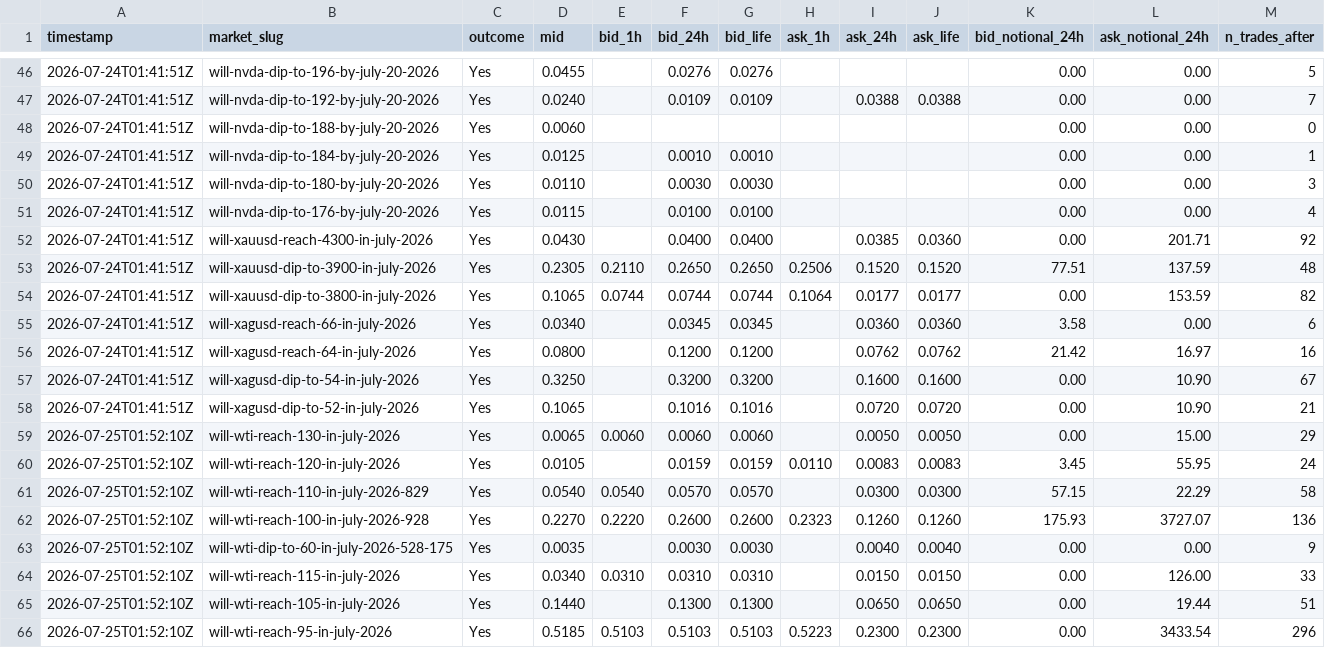
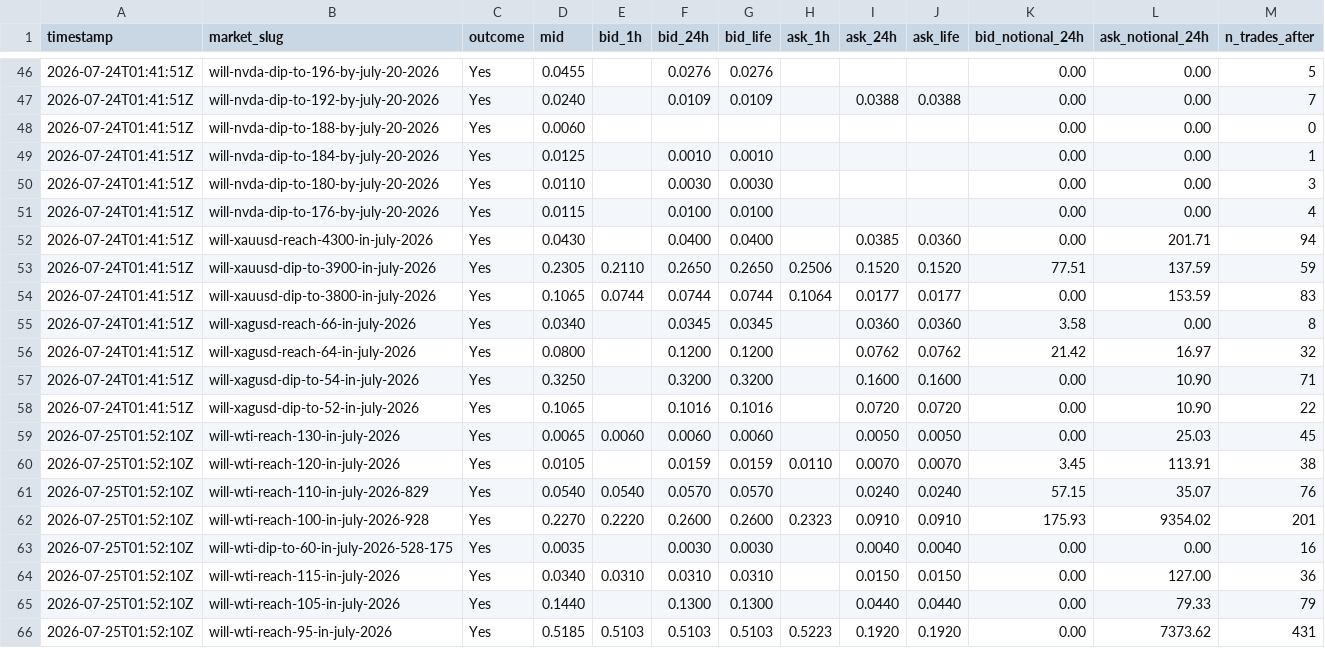
Before and after one commit to felix-andreas/orakel, a CSV file: predictions/fills.csv, drawn as a sheet; only a part is shown, gaps mark what is left out; the diff covers the shown part only.

```diff
--- a/predictions/fills.csv
+++ b/predictions/fills.csv
@@ -51,16 +51,16 @@ timestamp,market_slug,outcome,mid,bid_1h,bid_24h,bid_life,ask_1h,ask_24h,ask_lif
 2026-07-24T01:41:51Z,will-nvda-dip-to-176-by-july-20-2026,Yes,0.0115,,0.0100,0.0100,,,,0.00,0.00,4
-2026-07-24T01:41:51Z,will-xauusd-reach-4300-in-july-2026,Yes,0.0430,,0.0400,0.0400,,0.0385,0.0360,0.00,201.71,92
-2026-07-24T01:41:51Z,will-xauusd-dip-to-3900-in-july-2026,Yes,0.2305,0.2110,0.2650,0.2650,0.2506,0.1520,0.1520,77.51,137.59,48
-2026-07-24T01:41:51Z,will-xauusd-dip-to-3800-in-july-2026,Yes,0.1065,0.0744,0.0744,0.0744,0.1064,0.0177,0.0177,0.00,153.59,82
-2026-07-24T01:41:51Z,will-xagusd-reach-66-in-july-2026,Yes,0.0340,,0.0345,0.0345,,0.0360,0.0360,3.58,0.00,6
-2026-07-24T01:41:51Z,will-xagusd-reach-64-in-july-2026,Yes,0.0800,,0.1200,0.1200,,0.0762,0.0762,21.42,16.97,16
-2026-07-24T01:41:51Z,will-xagusd-dip-to-54-in-july-2026,Yes,0.3250,,0.3200,0.3200,,0.1600,0.1600,0.00,10.90,67
-2026-07-24T01:41:51Z,will-xagusd-dip-to-52-in-july-2026,Yes,0.1065,,0.1016,0.1016,,0.0720,0.0720,0.00,10.90,21
-2026-07-25T01:52:10Z,will-wti-reach-130-in-july-2026,Yes,0.0065,0.0060,0.0060,0.0060,,0.0050,0.0050,0.00,15.00,29
-2026-07-25T01:52:10Z,will-wti-reach-120-in-july-2026,Yes,0.0105,,0.0159,0.0159,0.0110,0.0083,0.0083,3.45,55.95,24
-2026-07-25T01:52:10Z,will-wti-reach-110-in-july-2026-829,Yes,0.0540,0.0540,0.0570,0.0570,,0.0300,0.0300,57.15,22.29,58
-2026-07-25T01:52:10Z,will-wti-reach-100-in-july-2026-928,Yes,0.2270,0.2220,0.2600,0.2600,0.2323,0.1260,0.1260,175.93,3727.07,136
-2026-07-25T01:52:10Z,will-wti-dip-to-60-in-july-2026-528-175,Yes,0.0035,,0.0030,0.0030,,0.0040,0.0040,0.00,0.00,9
-2026-07-25T01:52:10Z,will-wti-reach-115-in-july-2026,Yes,0.0340,0.0310,0.0310,0.0310,,0.0150,0.0150,0.00,126.00,33
-2026-07-25T01:52:10Z,will-wti-reach-105-in-july-2026,Yes,0.1440,,0.1300,0.1300,,0.0650,0.0650,0.00,19.44,51
-2026-07-25T01:52:10Z,will-wti-reach-95-in-july-2026,Yes,0.5185,0.5103,0.5103,0.5103,0.5223,0.2300,0.2300,0.00,3433.54,296
+2026-07-24T01:41:51Z,will-xauusd-reach-4300-in-july-2026,Yes,0.0430,,0.0400,0.0400,,0.0385,0.0360,0.00,201.71,94
+2026-07-24T01:41:51Z,will-xauusd-dip-to-3900-in-july-2026,Yes,0.2305,0.2110,0.2650,0.2650,0.2506,0.1520,0.1520,77.51,137.59,59
+2026-07-24T01:41:51Z,will-xauusd-dip-to-3800-in-july-2026,Yes,0.1065,0.0744,0.0744,0.0744,0.1064,0.0177,0.0177,0.00,153.59,83
+2026-07-24T01:41:51Z,will-xagusd-reach-66-in-july-2026,Yes,0.0340,,0.0345,0.0345,,0.0360,0.0360,3.58,0.00,8
+2026-07-24T01:41:51Z,will-xagusd-reach-64-in-july-2026,Yes,0.0800,,0.1200,0.1200,,0.0762,0.0762,21.42,16.97,32
+2026-07-24T01:41:51Z,will-xagusd-dip-to-54-in-july-2026,Yes,0.3250,,0.3200,0.3200,,0.1600,0.1600,0.00,10.90,71
+2026-07-24T01:41:51Z,will-xagusd-dip-to-52-in-july-2026,Yes,0.1065,,0.1016,0.1016,,0.0720,0.0720,0.00,10.90,22
+2026-07-25T01:52:10Z,will-wti-reach-130-in-july-2026,Yes,0.0065,0.0060,0.0060,0.0060,,0.0050,0.0050,0.00,25.03,45
+2026-07-25T01:52:10Z,will-wti-reach-120-in-july-2026,Yes,0.0105,,0.0159,0.0159,0.0110,0.0070,0.0070,3.45,113.91,38
+2026-07-25T01:52:10Z,will-wti-reach-110-in-july-2026-829,Yes,0.0540,0.0540,0.0570,0.0570,,0.0240,0.0240,57.15,35.07,76
+2026-07-25T01:52:10Z,will-wti-reach-100-in-july-2026-928,Yes,0.2270,0.2220,0.2600,0.2600,0.2323,0.0910,0.0910,175.93,9354.02,201
+2026-07-25T01:52:10Z,will-wti-dip-to-60-in-july-2026-528-175,Yes,0.0035,,0.0030,0.0030,,0.0040,0.0040,0.00,0.00,16
+2026-07-25T01:52:10Z,will-wti-reach-115-in-july-2026,Yes,0.0340,0.0310,0.0310,0.0310,,0.0150,0.0150,0.00,127.00,36
+2026-07-25T01:52:10Z,will-wti-reach-105-in-july-2026,Yes,0.1440,,0.1300,0.1300,,0.0440,0.0440,0.00,79.33,79
+2026-07-25T01:52:10Z,will-wti-reach-95-in-july-2026,Yes,0.5185,0.5103,0.5103,0.5103,0.5223,0.1920,0.1920,0.00,7373.62,431
```
Also changed, not shown: 145 edited cells elsewhere in this file.
